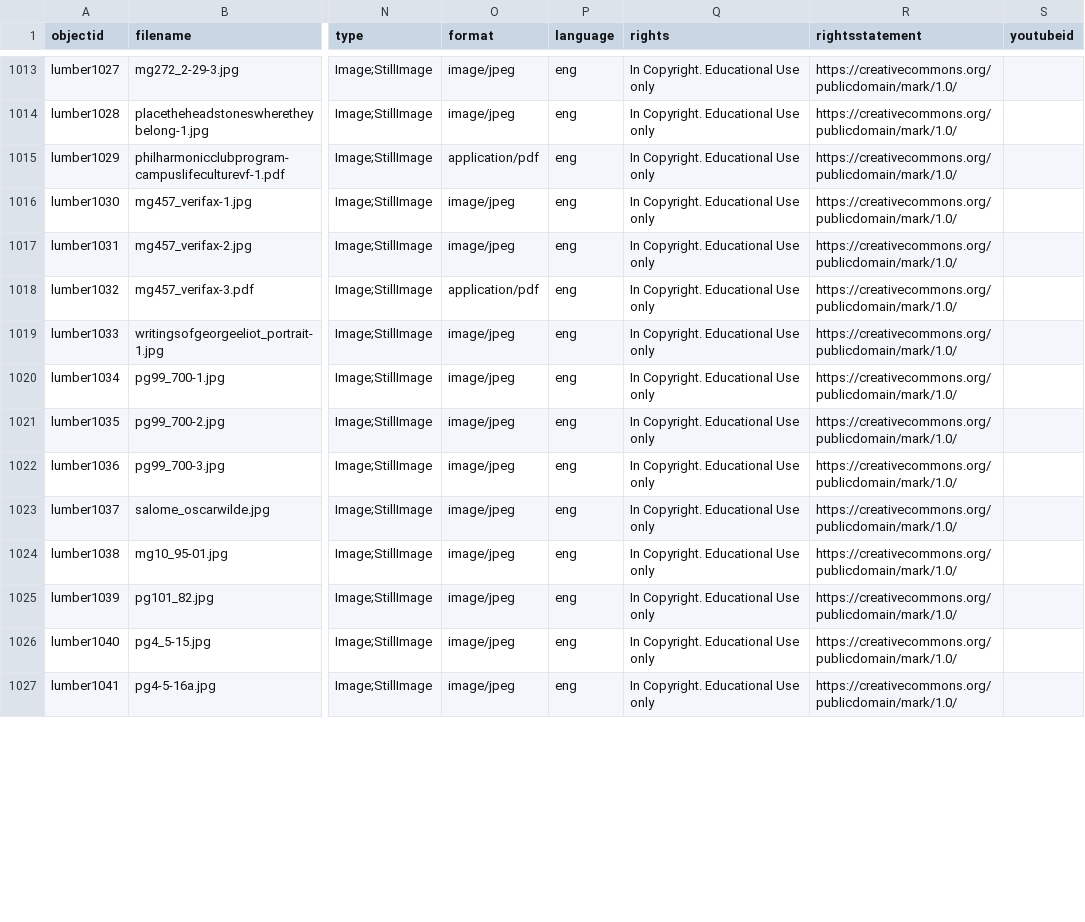
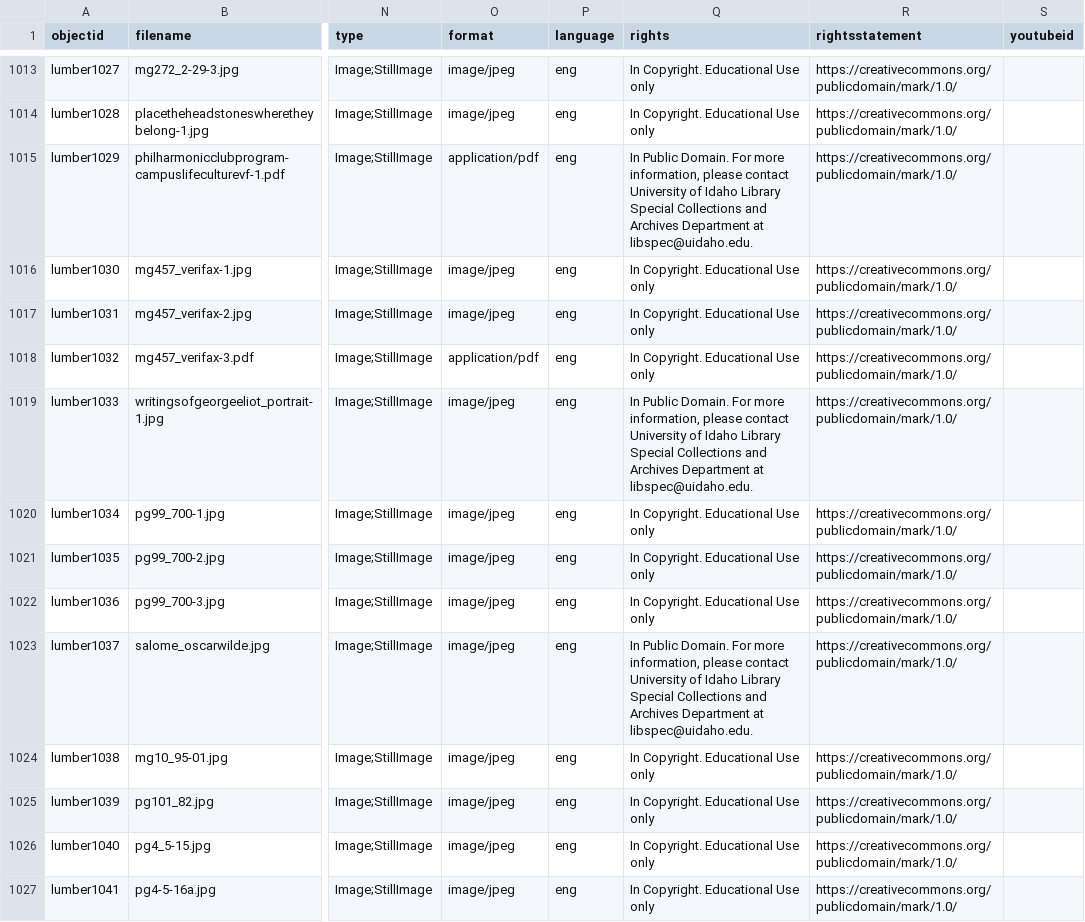
Before and after one commit to uidaholib/spec-lumber, a CSV file: _data/lumber.csv, drawn as a sheet; only a part is shown, gaps mark what is left out; the diff covers the shown part only; the diff names each change by its address in the sheet, - before the commit and + after, or states it on an @@ line.

Commit message:
converted to md, added images to lumber collection

```diff
--- a/_data/lumber.csv
+++ b/_data/lumber.csv
-Q1015 (rights): In Copyright. Educational Use only
+Q1015 (rights): In Public Domain. For more information, please contact University of Idaho Library Special Collections and Archives Department at libspec@uidaho.edu.
-Q1019 (rights): In Copyright. Educational Use only
+Q1019 (rights): In Public Domain. For more information, please contact University of Idaho Library Special Collections and Archives Department at libspec@uidaho.edu.
-Q1023 (rights): In Copyright. Educational Use only
+Q1023 (rights): In Public Domain. For more information, please contact University of Idaho Library Special Collections and Archives Department at libspec@uidaho.edu.
```
Also changed, not shown: 6 added rows and 10 edited cells elsewhere in this file, 7 other files.
